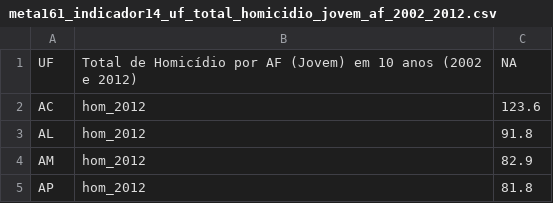
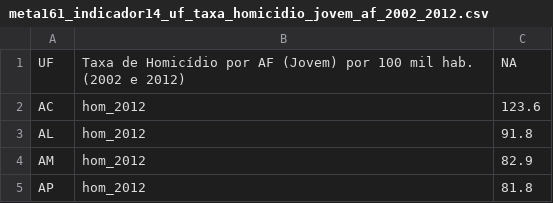
Before and after one commit to delucasmarcio/work_claudio, a CSV file: tabelas/meta161_indicador14_uf_taxa_homicidio_jovem_af_2002_2012.csv (was tabelas/meta161_indicador14_uf_total_homicidio_jovem_af_2002_2012.csv), drawn as a sheet; only a part is shown; the diff covers the shown part only.

```diff
--- a/tabelas/meta161_indicador14_uf_total_homicidio_jovem_af_2002_2012.csv
+++ b/tabelas/meta161_indicador14_uf_taxa_homicidio_jovem_af_2002_2012.csv
@@ -1,2 +1,2 @@
-UF,Total de Homicídio por AF (Jovem) em 10 anos (2002 e 2012),NA
+UF,Taxa de Homicídio por AF (Jovem) por 100 mil hab. (2002 e 2012),NA
 AC,hom_2012,123.6
```
Also changed, not shown: 27 added rows elsewhere in this file, 10 other files.
